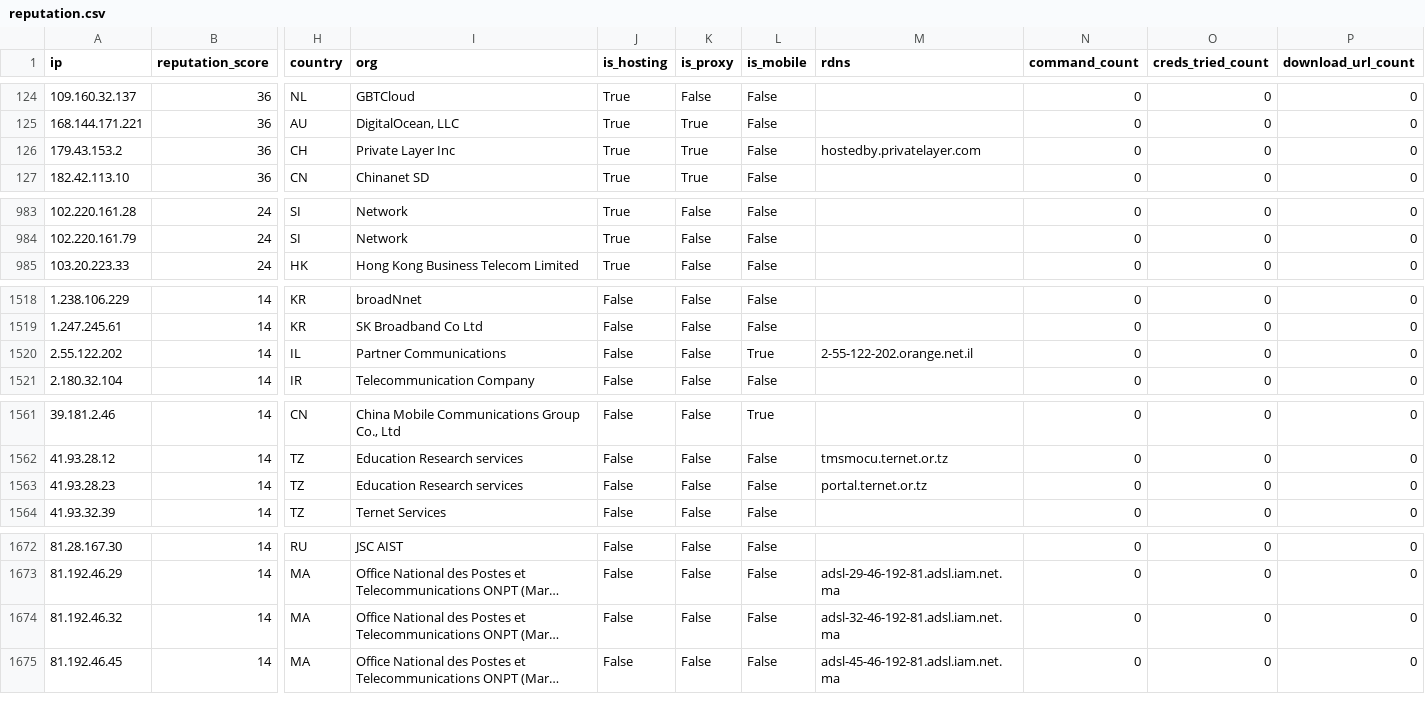
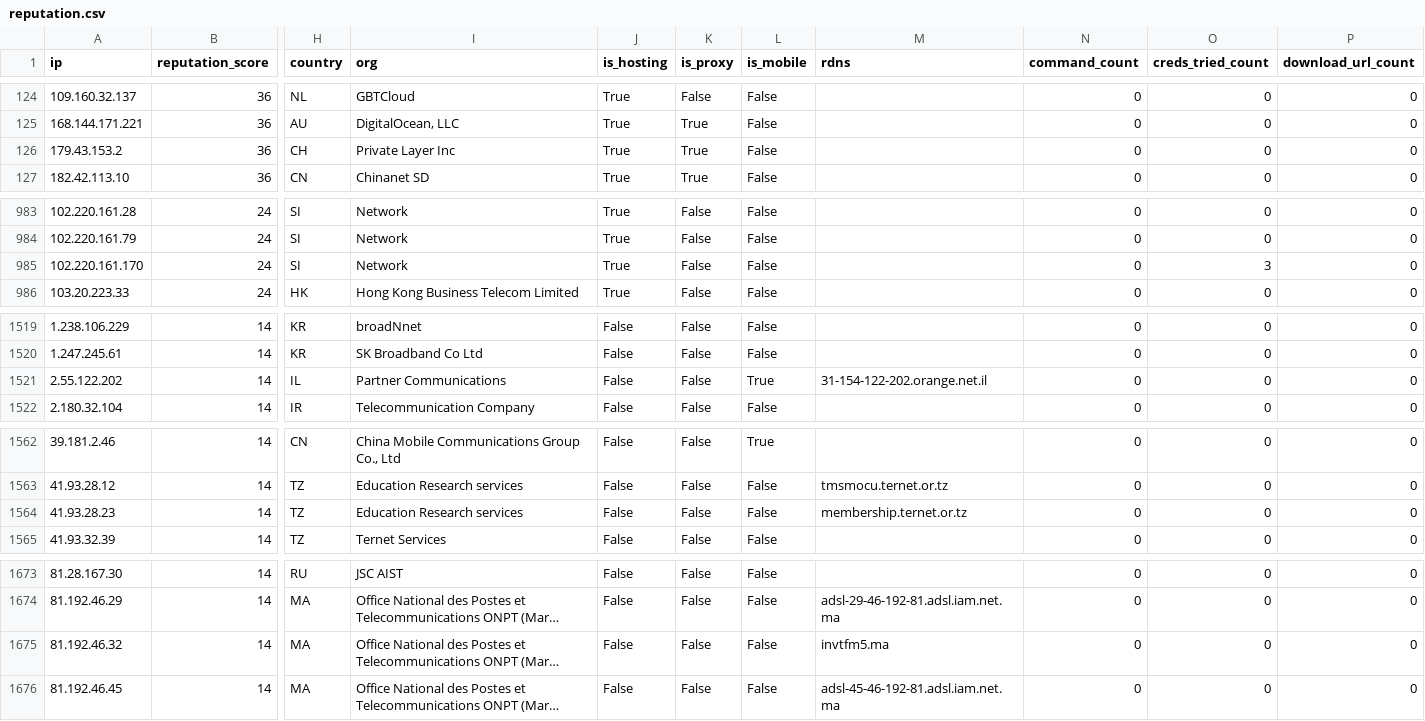
Before and after one commit to AndrewGoloida/threat-ledger, a CSV file: reputation.csv, drawn as a sheet; only a part is shown, gaps mark what is left out; long unchanged cells end in …; addresses are those after the commit; rows hold the shown columns only; the diff names each change by its address in the sheet, - before the commit and + after, or states it on an @@ line.

```diff
--- a/reputation.csv
+++ b/reputation.csv
-M126 (rdns): hostedby.privatelayer.com
+M126 (rdns): (empty)
+row 985: 102.220.161.170 | 24 | SI | Network | True | False | False |  | 0 | 3 | 0
-M1521 (rdns): 2-55-122-202.orange.net.il
+M1521 (rdns): 31-154-122-202.orange.net.il
-M1564 (rdns): portal.ternet.or.tz
+M1564 (rdns): membership.ternet.or.tz
-M1675 (rdns): adsl-32-46-192-81.adsl.iam.net.ma
+M1675 (rdns): invtfm5.ma
```
Also changed, not shown: 3 other files.
